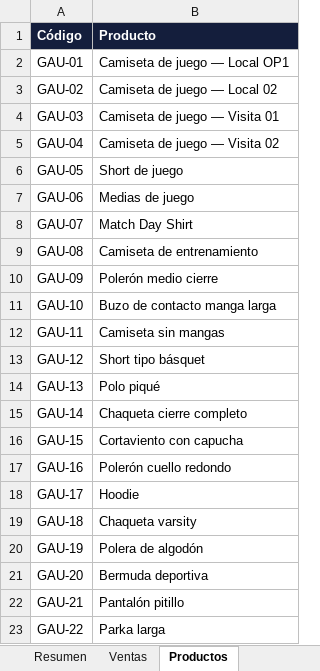
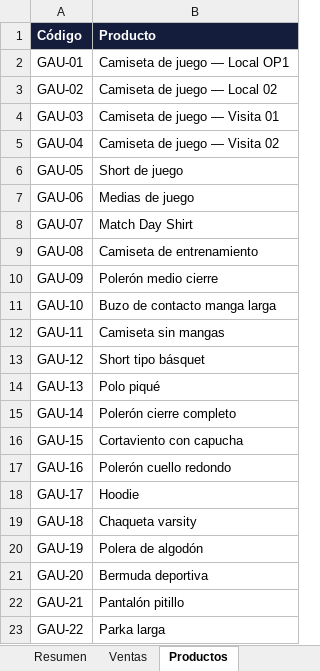
Before and after one commit to seanduarteu-cyber/PRODUCCION-PLAYMAKER, an Excel workbook: propuestas/gauchos-rc-2027/Liquidacion_Preventa_Gauchos.xlsx, sheet Productos, drawn as a sheet; values as stored, in another font and other column widths than the file's, no borders; the diff names each change by its address in the sheet, - before the commit and + after, or states it on an @@ line.

```diff
--- a/propuestas/gauchos-rc-2027/Liquidacion_Preventa_Gauchos.xlsx (sheet Productos)
+++ b/propuestas/gauchos-rc-2027/Liquidacion_Preventa_Gauchos.xlsx (sheet Productos)
-B15 (Producto): Chaqueta cierre completo
+B15 (Producto): Polerón cierre completo
```
Also changed, not shown: propuestas/gauchos-rc-2027/Precios_Gauchos_RC_2027.xlsx, propuestas/gauchos-rc-2027/Proyeccion_Royalty_Gauchos.xlsx, 5 other files.
